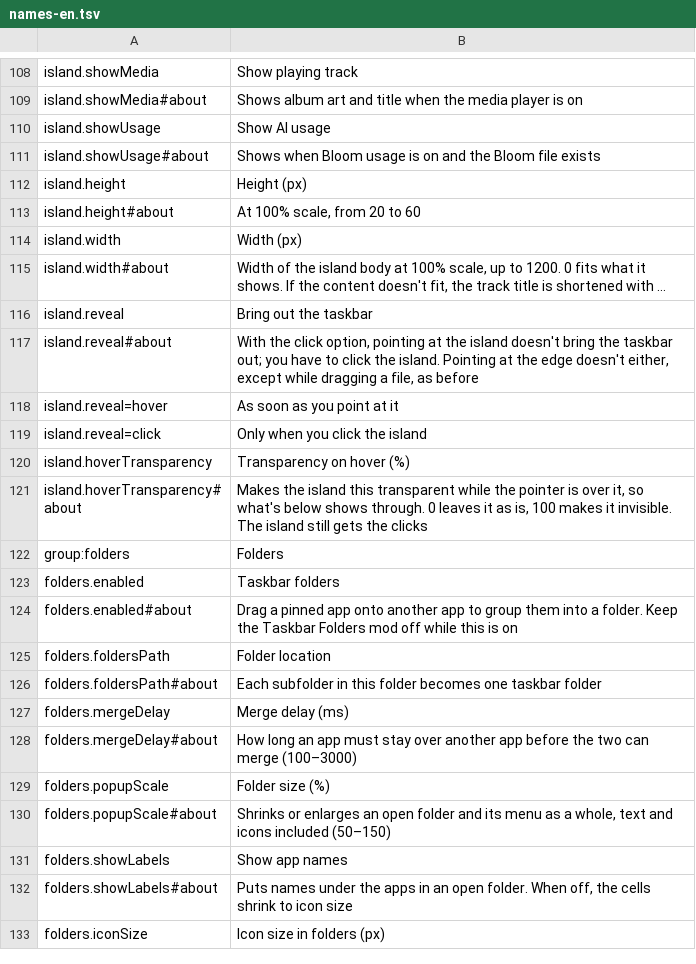
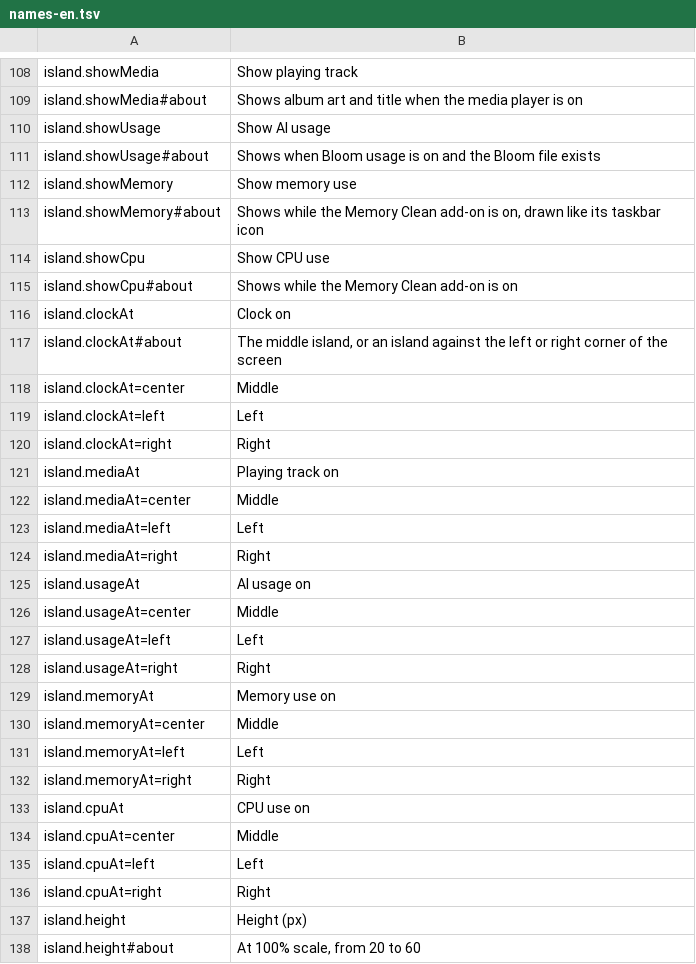
Before and after one commit to hyeon1035298/PillTaskbar_BloomAddon, a TSV file: tools/names-en.tsv, drawn as a sheet; only a part is shown, gaps mark what is left out; the shorter side is filled out with more unchanged rows.

```diff
--- a/tools/names-en.tsv
+++ b/tools/names-en.tsv
@@ -111,2 +111,27 @@ island.showUsage	Show AI usage
 island.showUsage#about	Shows when Bloom usage is on and the Bloom file exists
+island.showMemory	Show memory use
+island.showMemory#about	Shows while the Memory Clean add-on is on, drawn like its taskbar icon
+island.showCpu	Show CPU use
+island.showCpu#about	Shows while the Memory Clean add-on is on
+island.clockAt	Clock on
+island.clockAt#about	The middle island, or an island against the left or right corner of the screen
+island.clockAt=center	Middle
+island.clockAt=left	Left
+island.clockAt=right	Right
+island.mediaAt	Playing track on
+island.mediaAt=center	Middle
+island.mediaAt=left	Left
+island.mediaAt=right	Right
+island.usageAt	AI usage on
+island.usageAt=center	Middle
+island.usageAt=left	Left
+island.usageAt=right	Right
+island.memoryAt	Memory use on
+island.memoryAt=center	Middle
+island.memoryAt=left	Left
+island.memoryAt=right	Right
+island.cpuAt	CPU use on
+island.cpuAt=center	Middle
+island.cpuAt=left	Left
+island.cpuAt=right	Right
 island.height	Height (px)
```
Also changed, not shown: 2 other files.
